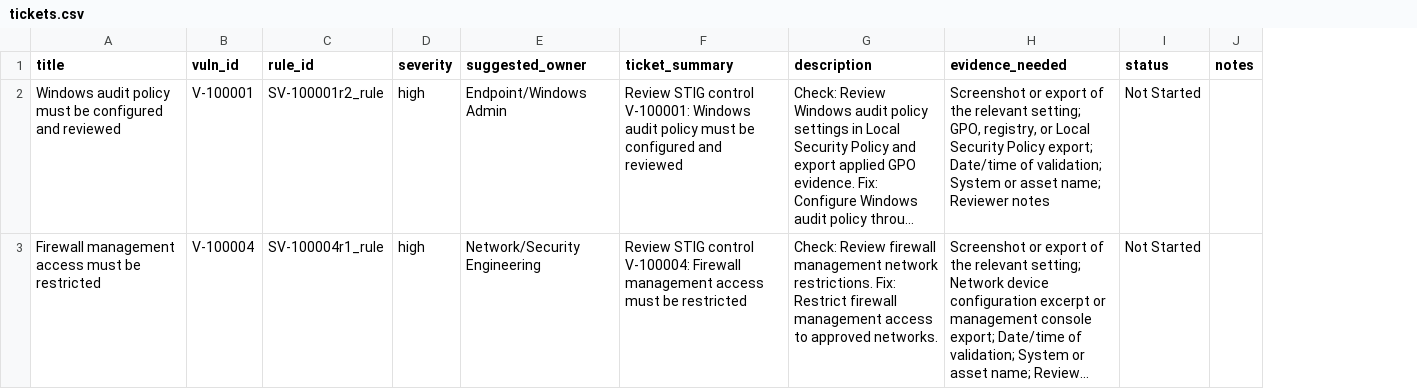
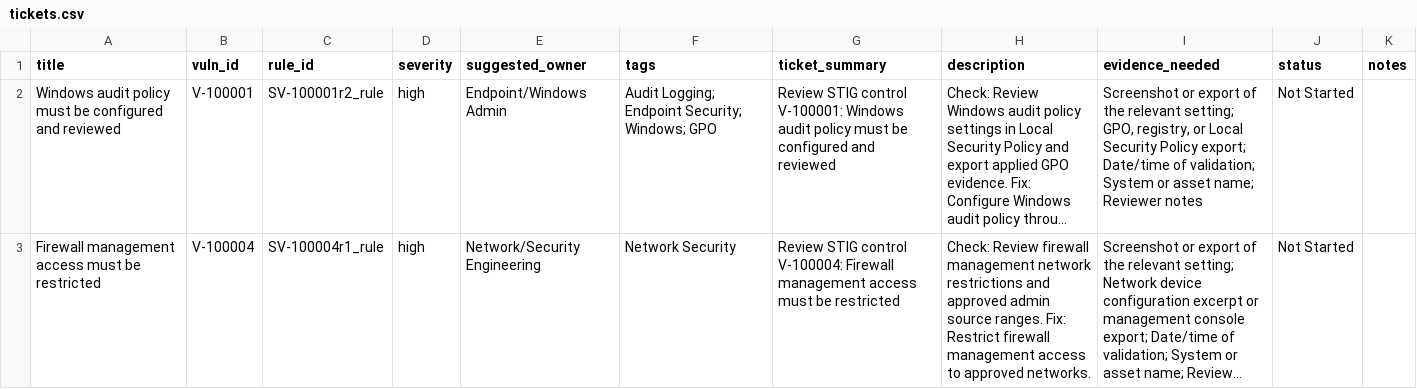
Before and after one commit to srkyn/stigpilot, a CSV file: examples/sample_output/tickets.csv, drawn as a sheet; long unchanged cells end in …; addresses are those after the commit; the diff names each change by its address in the sheet, - before the commit and + after, or states it on an @@ line.

```diff
--- a/examples/sample_output/tickets.csv
+++ b/examples/sample_output/tickets.csv
+column F (tags), rows 2-3: Audit Logging; Endpoint Security; Windows; GPO | Network Security
-H3 (description): …management network restrictions. Fix: Restrict…
+H3 (description): …management network restrictions and approved admin source ranges. Fix: Restrict…
```
Also changed, not shown: examples/sample_output/controls.csv, examples/sample_output/remediation-backlog.csv, 23 other files.
